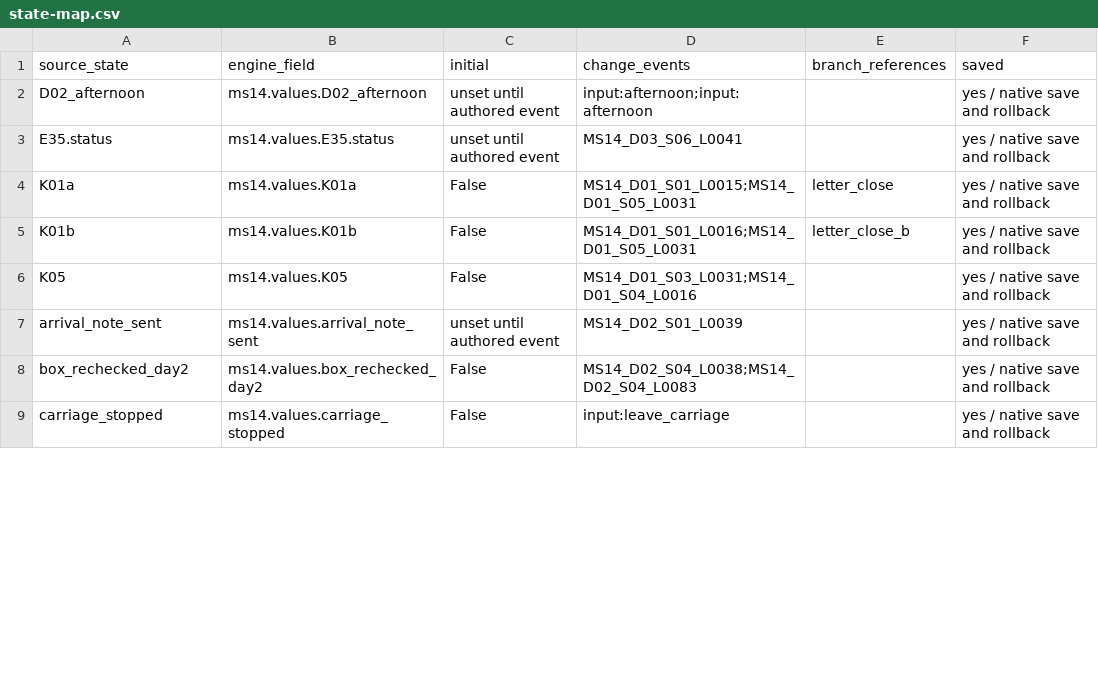
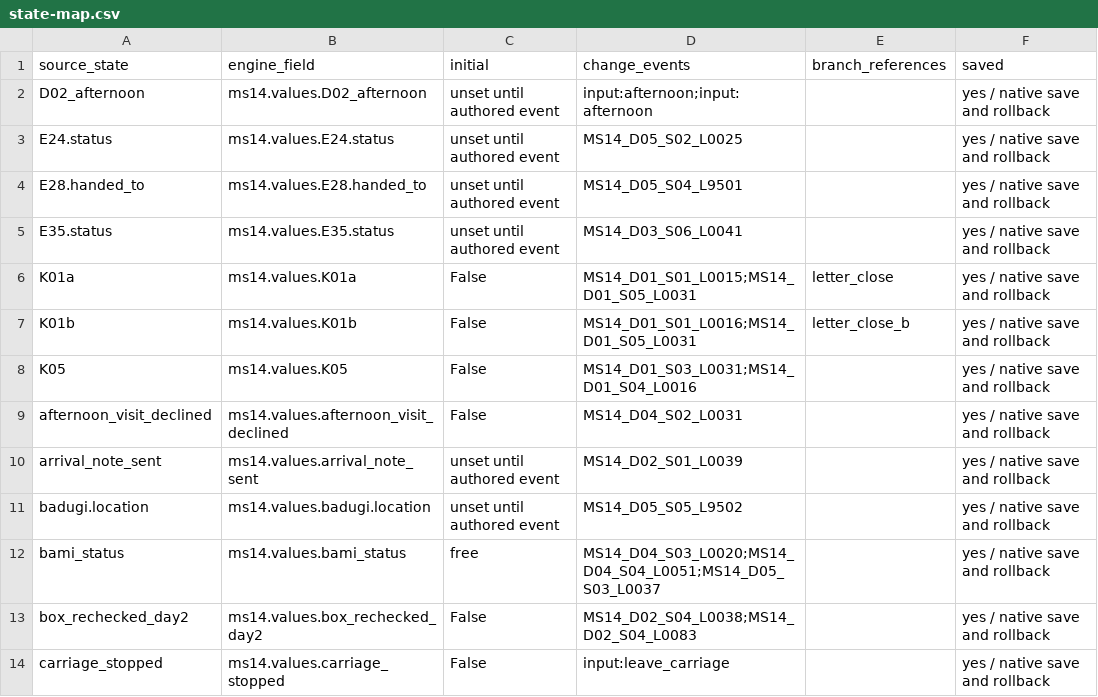
Before and after one commit to kkhkkh20-bit/daaegame, a CSV file: experiments/renpy-ch1/docs/story-ms14/state-map.csv, drawn as a sheet; only a part is shown; the diff covers the shown part only; the diff names each change by its address in the sheet, - before the commit and + after, or states it on an @@ line.

Commit message:
Continue MS14 through day five with private letters and save-safe music cue

```diff
--- a/experiments/renpy-ch1/docs/story-ms14/state-map.csv
+++ b/experiments/renpy-ch1/docs/story-ms14/state-map.csv
+row 3: E24.status | ms14.values.E24.status | unset until authored event | MS14_D05_S02_L0025 |  | yes / native save and rollback
+row 4: E28.handed_to | ms14.values.E28.handed_to | unset until authored event | MS14_D05_S04_L9501 |  | yes / native save and rollback
+row 9: afternoon_visit_declined | ms14.values.afternoon_visit_declined | False | MS14_D04_S02_L0031 |  | yes / native save and rollback
+row 11: badugi.location | ms14.values.badugi.location | unset until authored event | MS14_D05_S05_L9502 |  | yes / native save and rollback
+row 12: bami_status | ms14.values.bami_status | free | MS14_D04_S03_L0020;MS14_D04_S04_L0051;MS14_D05_S03_L0037 |  | yes / native save and rollback
```
Also changed, not shown: 30 added rows and 3 edited cells elsewhere in this file, 45 other files.
